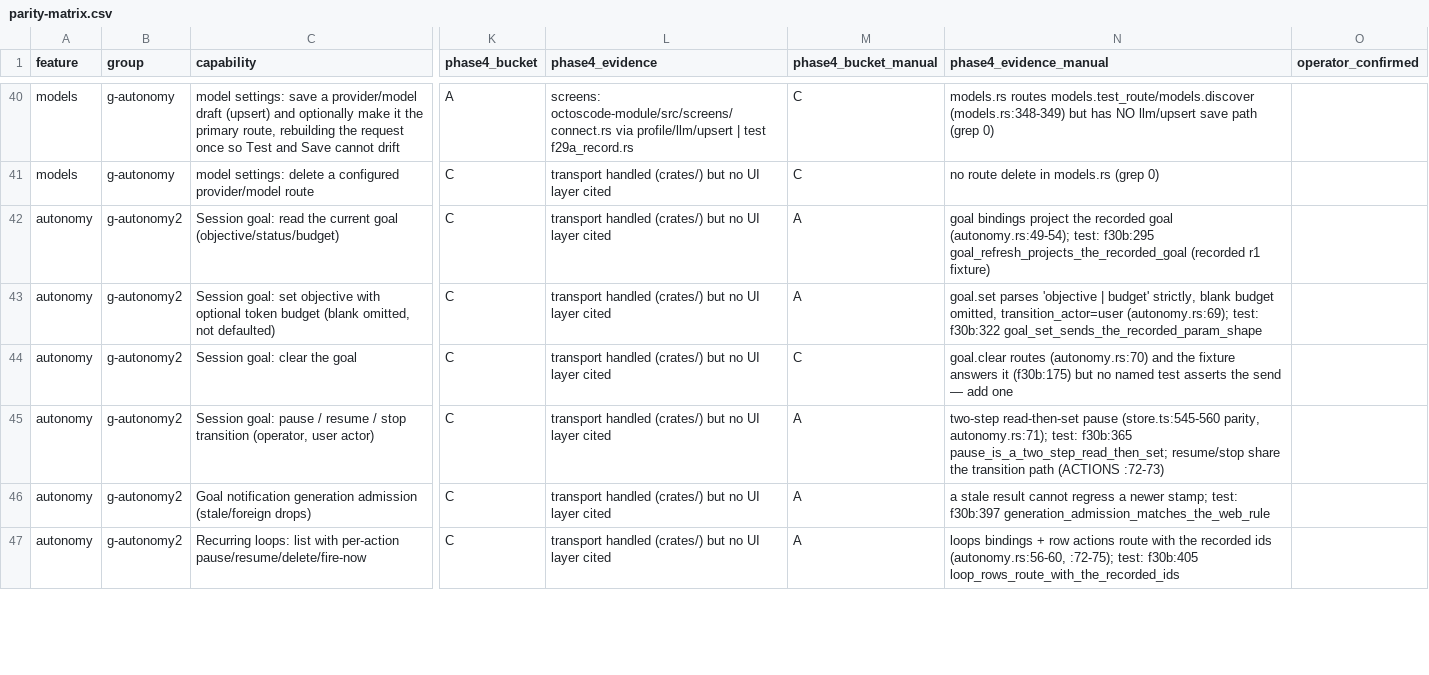
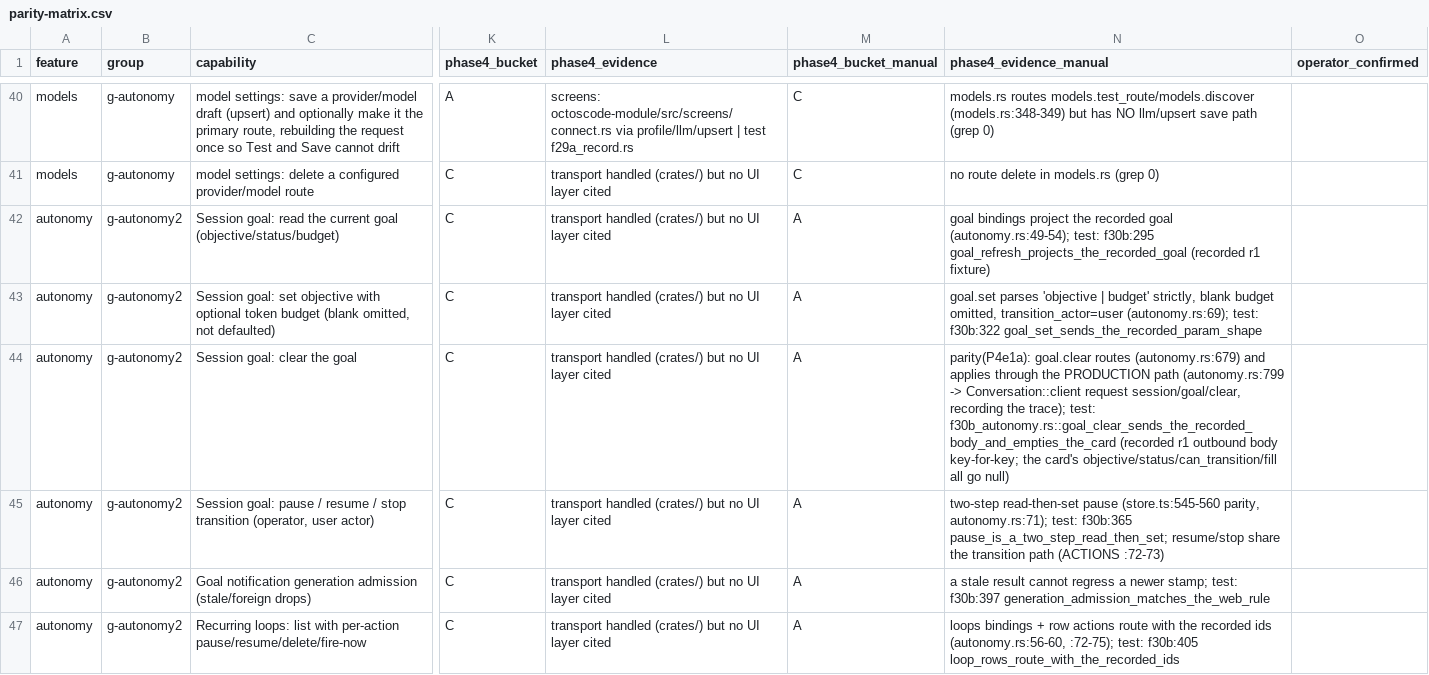
Before and after one commit to octos-org/octoscode-app, a CSV file: docs/parity-matrix.csv, drawn as a sheet; only a part is shown, gaps mark what is left out; the diff covers the shown part only; the diff names each change by its address in the sheet, - before the commit and + after, or states it on an @@ line.

Commit message:
parity(P4e1a): 3 autonomy2 rows C->A (goal clear, monitor row actions, flood pause reason), 6 STOP
A-flipped with native file:line + a named production-path test (5049fe7):
- Session goal: clear the goal (autonomy.rs:679 route, :799 apply)
- Zero-token monitors: pause/resume/delete (autonomy.rs:701/705/709, :864-866)
- Monitor flood: surface the pause reason (autonomy.rs:352 + store
  mark_monitor_expired, octoscode-store/.../autonomy.rs:279-291)

STAY C (6) with the card's own STOP note committed in each row: loop
creation is a WEB FORM (LoopCreationControls.tsx / loop-creation.ts:68),
and the web rejects arguments to every autonomy command
(composer/intent.ts:155-160; intent.test.ts:253-262) - so there is no
composer grammar to port; the 5 agent rows have client methods
(octoscode-client/src/domains/autonomy.rs:417-443) with no native consumer
and need an agent panel = new surface.

parity: g-autonomy2 manual A=10, whole-matrix manual A=64

```diff
--- a/docs/parity-matrix.csv
+++ b/docs/parity-matrix.csv
-M44 (phase4_bucket_manual): C
+M44 (phase4_bucket_manual): A
-N44 (phase4_evidence_manual): goal.clear routes (autonomy.rs:70) and the fixture answers it (f30b:175) but no named test asserts the send — add one
+N44 (phase4_evidence_manual): parity(P4e1a): goal.clear routes (autonomy.rs:679) and applies through the PRODUCTION path (autonomy.rs:799 -> Conversation::client request session/goal/clear, recording the trace); test: f30b_autonomy.rs::goal_clear_sends_the_recorded_body_and_empties_the_card (recorded r1 outbound body key-for-key; the card's objective/status/can_transition/fill all go null)
```
Also changed, not shown: 10 edited cells elsewhere in this file.
